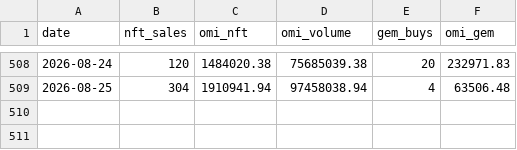
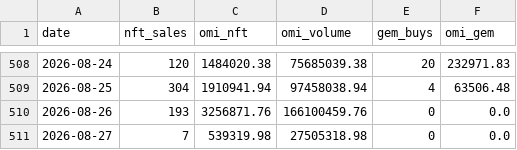
Before and after one commit to fanablefrance/jetonveve, a CSV file: data/burns_split_daily.csv, drawn as a sheet; only a part is shown, gaps mark what is left out; the diff names each change by its address in the sheet, - before the commit and + after, or states it on an @@ line.

```diff
--- a/data/burns_split_daily.csv
+++ b/data/burns_split_daily.csv
+row 510: 2026-08-26 | 193 | 3256871.76 | 166100459.76 | 0 | 0.0
+row 511: 2026-08-27 | 7 | 539319.98 | 27505318.98 | 0 | 0.0
```
Also changed, not shown: 1 other file.
